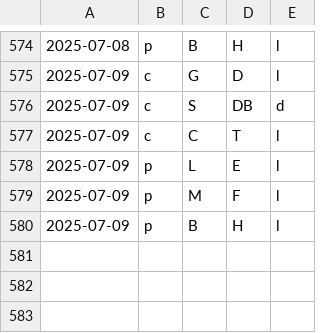
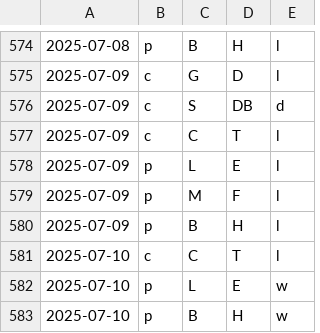
Before and after one commit to firedial/til, a CSV file: yakyuRank/sakura/result.csv, drawn as a sheet; only a part is shown, gaps mark what is left out; the diff names each change by its address in the sheet, - before the commit and + after, or states it on an @@ line.

```diff
--- a/yakyuRank/sakura/result.csv
+++ b/yakyuRank/sakura/result.csv
+row 581: 2025-07-10 | c | C | T | l
+row 582: 2025-07-10 | p | L | E | w
+row 583: 2025-07-10 | p | B | H | w
```
Also changed, not shown: yakyuRank/sakura/data.csv, yakyuRank/sakura/loseMin.csv, 1 other file.
